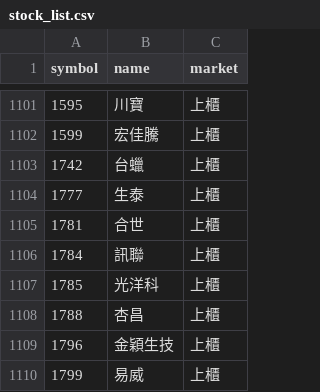
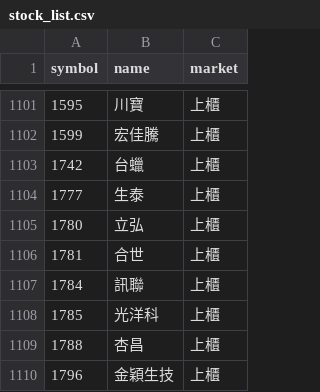
Before and after one commit to ScoppenLin/CandyTWStock, a CSV file: data/stock_list.csv, drawn as a sheet; only a part is shown, gaps mark what is left out; the shorter side is filled out with more unchanged rows; the diff names each change by its address in the sheet, - before the commit and + after, or states it on an @@ line.

```diff
--- a/data/stock_list.csv
+++ b/data/stock_list.csv
+row 1105: 1780 | 立弘 | 上櫃
```
Also changed, not shown: 7 other files.
